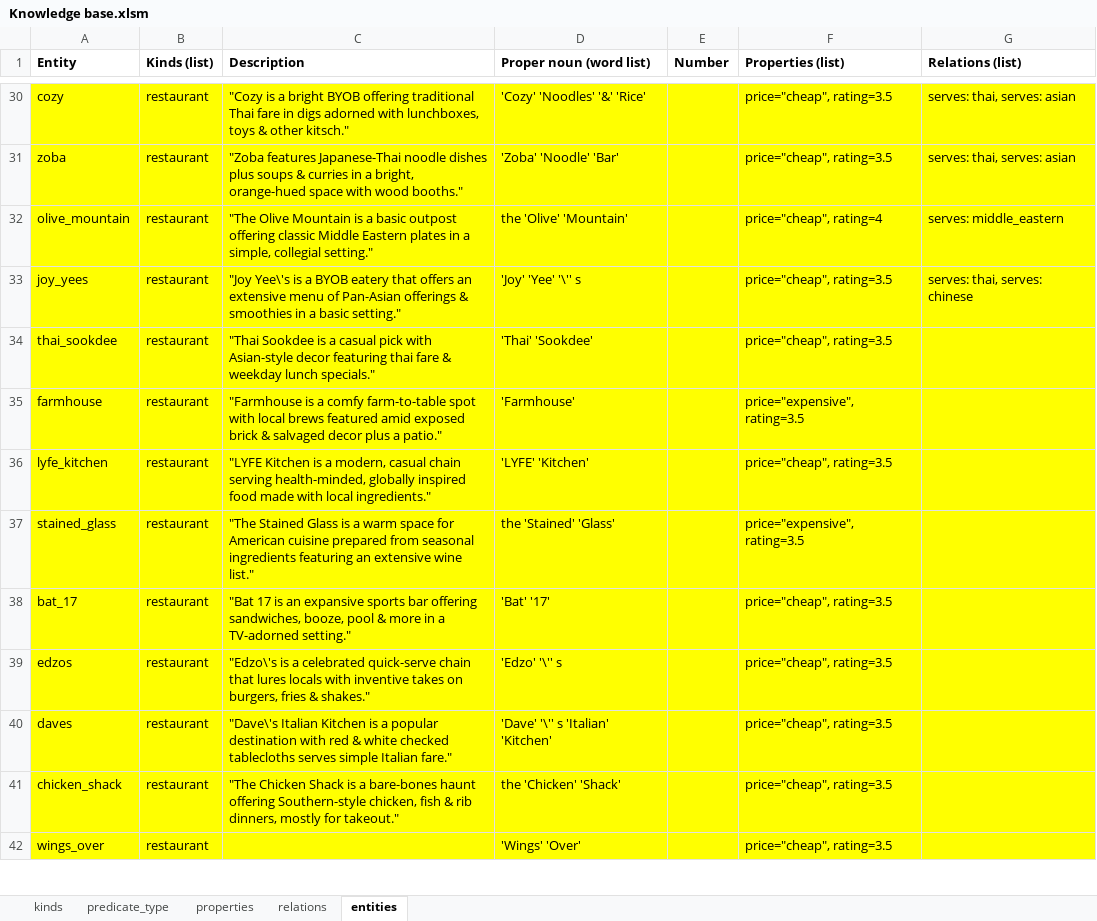
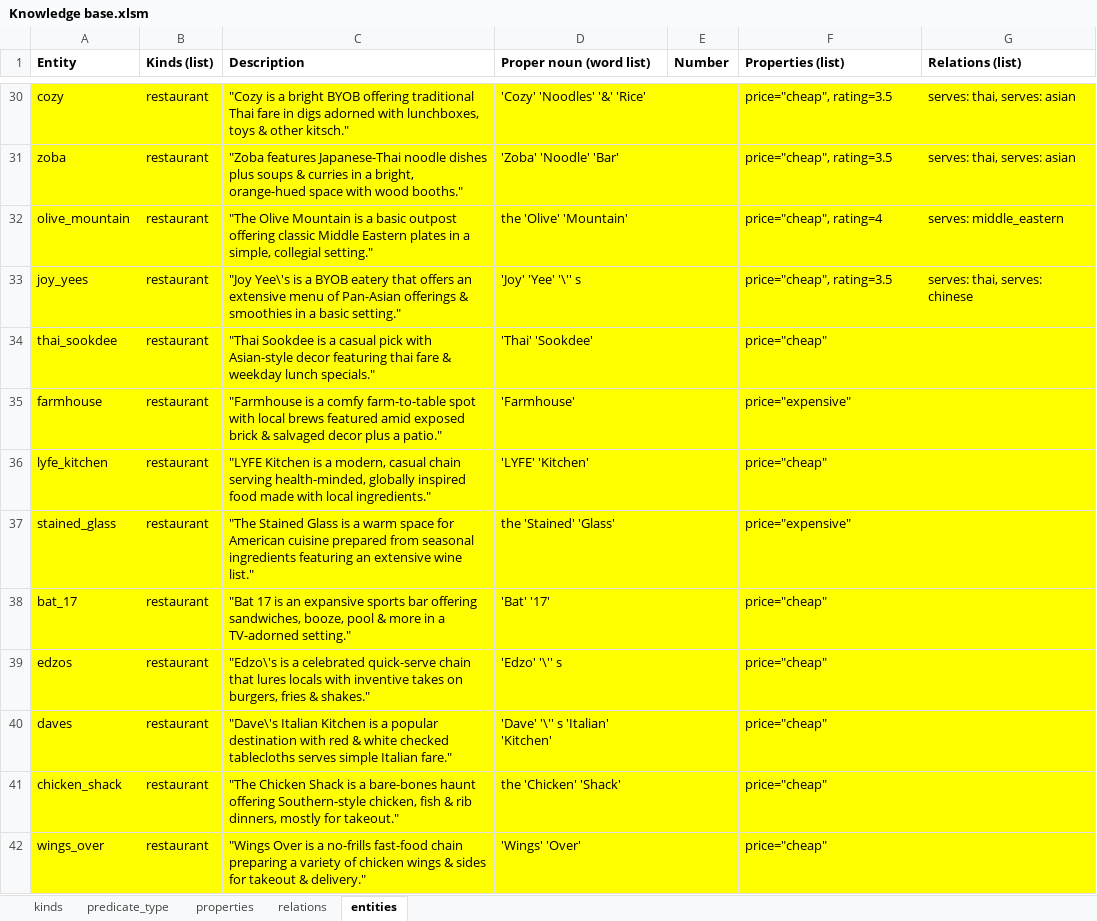
Before and after one commit to NDHApps/MKUltra, an Excel workbook: Assets/Ontology/Knowledge base.xlsm, sheet entities, drawn as a sheet; only a part is shown, gaps mark what is left out; values as stored, in another font and other column widths than the file's, no borders; the diff covers the shown part only; the diff names each change by its address in the sheet, - before the commit and + after, or states it on an @@ line.

Commit message:
Updated knowledge base and added new grammar rules from Ian

```diff
--- a/Assets/Ontology/Knowledge base.xlsm (sheet entities)
+++ b/Assets/Ontology/Knowledge base.xlsm (sheet entities)
-F34 (Properties (list)): price="cheap", rating=3.5
+F34 (Properties (list)): price="cheap"
-F35 (Properties (list)): price="expensive", rating=3.5
+F35 (Properties (list)): price="expensive"
-F36 (Properties (list)): price="cheap", rating=3.5
+F36 (Properties (list)): price="cheap"
-F37 (Properties (list)): price="expensive", rating=3.5
+F37 (Properties (list)): price="expensive"
-F38:F42 (Properties (list)): price="cheap", rating=3.5
+F38:F42 (Properties (list)): price="cheap"
-C42 (Description): (empty)
+C42 (Description): "Wings Over is a no-frills fast-food chain preparing a variety of chicken wings & sides for takeout & delivery."
```
Also changed, not shown: 13 edited cells elsewhere in this sheet, 2 other files.
